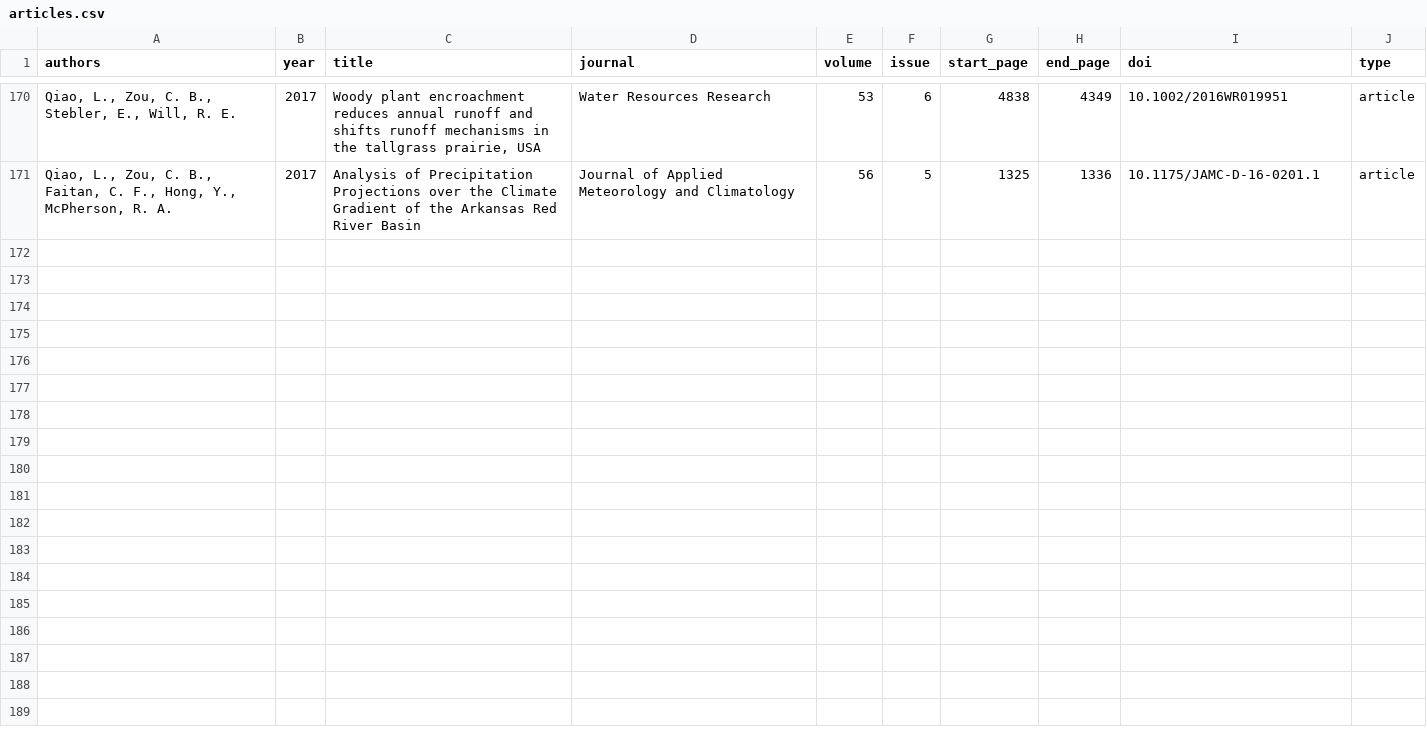
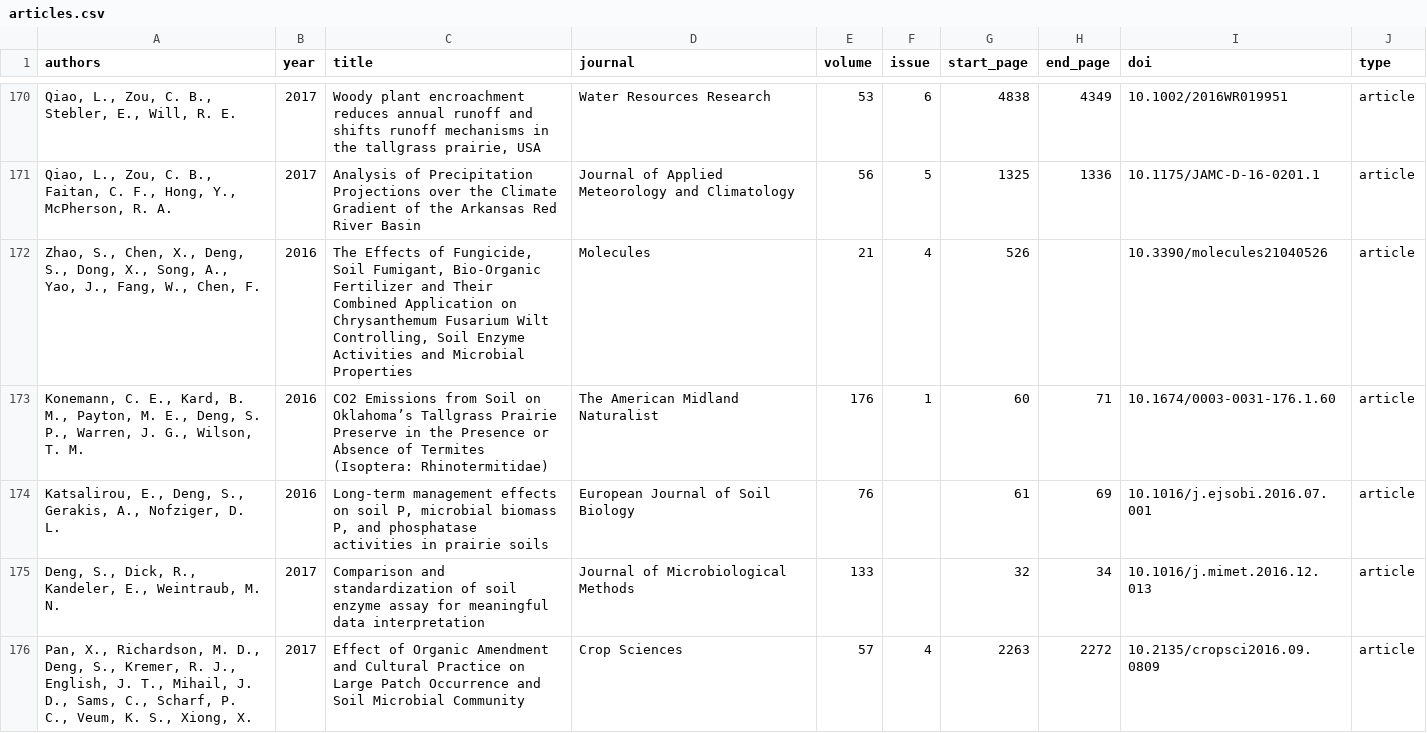
Before and after one commit to OSU-HPCC/publications, a CSV file: articles.csv, drawn as a sheet; only a part is shown, gaps mark what is left out; the diff covers the shown part only.

Commit message:
Update from Google doc list from Dana

```diff
--- a/articles.csv
+++ b/articles.csv
@@ -171 +171,6 @@ authors,year,title,journal,volume,issue,start_page,end_page,doi,type
 "Qiao, L., Zou, C. B., Faitan, C. F., Hong, Y., McPherson, R. A.",2017,Analysis of Precipitation Projections over the Climate Gradient of the Arkansas Red River Basin,Journal of Applied Meteorology and Climatology,56,5,1325,1336,10.1175/JAMC-D-16-0201.1,article
+"Zhao, S., Chen, X., Deng, S., Dong, X., Song, A., Yao, J., Fang, W., Chen, F.",2016,"The Effects of Fungicide, Soil Fumigant, Bio-Organic Fertilizer and Their Combined Application on Chrysanthemum Fusarium Wilt Controlling, Soil Enzyme Activities and Microbial Properties",Molecules,21,4,526,,10.3390/molecules21040526,article
+"Konemann, C. E., Kard, B. M., Payton, M. E., Deng, S. P., Warren, J. G., Wilson, T. M.",2016,CO2 Emissions from Soil on Oklahoma’s Tallgrass Prairie Preserve in the Presence or Absence of Termites (Isoptera: Rhinotermitidae),The American Midland Naturalist,176,1,60,71,10.1674/0003-0031-176.1.60,article
+"Katsalirou, E., Deng, S., Gerakis, A., Nofziger, D. L.",2016,"Long-term management effects on soil P, microbial biomass P, and phosphatase activities in prairie soils",European Journal of Soil Biology,76,,61,69,10.1016/j.ejsobi.2016.07.001,article
+"Deng, S., Dick, R., Kandeler, E., Weintraub, M. N.",2017,Comparison and standardization of soil enzyme assay for meaningful data interpretation,Journal of Microbiological Methods,133,,32,34,10.1016/j.mimet.2016.12.013,article
+"Pan, X., Richardson, M. D., Deng, S., Kremer, R. J., English, J. T., Mihail, J. D., Sams, C., Scharf, P. C., Veum, K. S., Xiong, X.",2017,Effect of Organic Amendment and Cultural Practice on Large Patch Occurrence and Soil Microbial Community,Crop Sciences,57,4,2263,2272,10.2135/cropsci2016.09.0809,article
```
Also changed, not shown: 14 added rows elsewhere in this file, preprints.csv.
